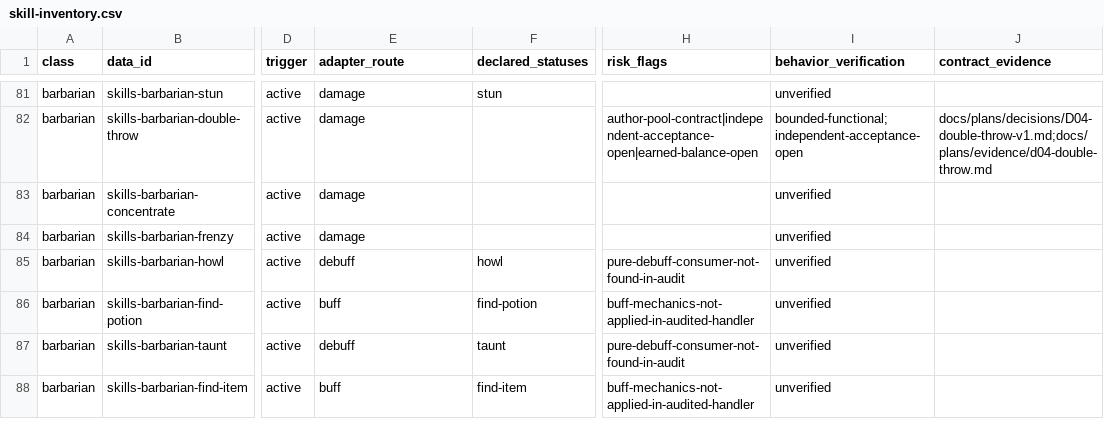
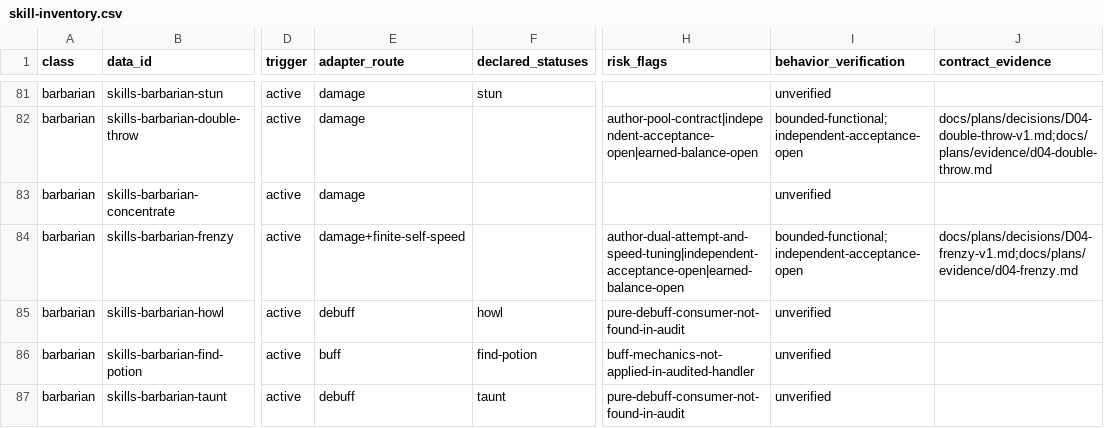
Before and after one commit to phoenixzqy/D2H5TextGame, a CSV file: docs/plans/skill-inventory.csv, drawn as a sheet; only a part is shown, gaps mark what is left out; the shorter side is filled out with more unchanged rows; the diff names each change by its address in the sheet, - before the commit and + after, or states it on an @@ line.

```diff
--- a/docs/plans/skill-inventory.csv
+++ b/docs/plans/skill-inventory.csv
-E84 (adapter_route): damage
+E84 (adapter_route): damage+finite-self-speed
-H84 (risk_flags): (empty)
+H84 (risk_flags): author-dual-attempt-and-speed-tuning|independent-acceptance-open|earned-balance-open
-I84 (behavior_verification): unverified
+I84 (behavior_verification): bounded-functional;independent-acceptance-open
-J84 (contract_evidence): (empty)
+J84 (contract_evidence): docs/plans/decisions/D04-frenzy-v1.md;docs/plans/evidence/d04-frenzy.md
```
Also changed, not shown: 16 other files.
